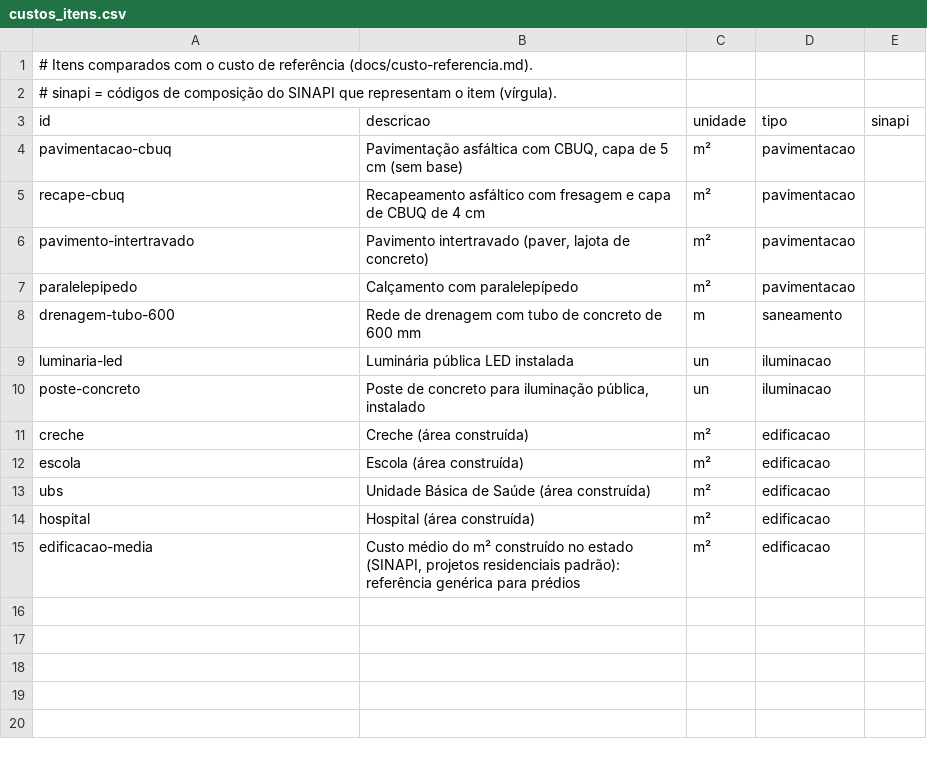
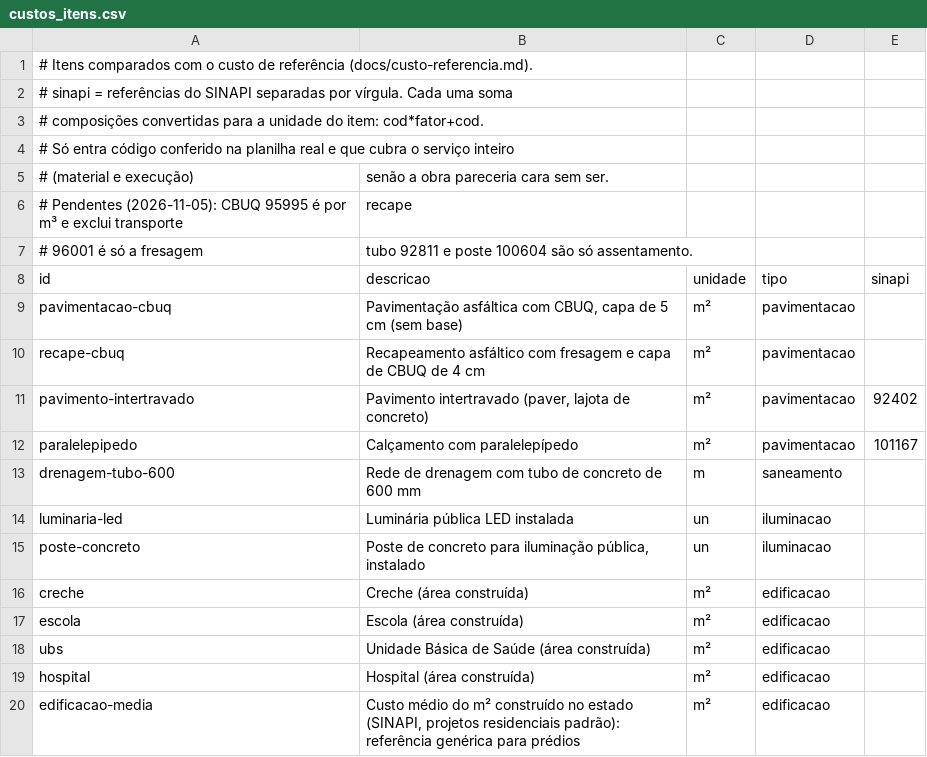
Before and after one commit to Githyot/AraraGov, a CSV file: araragov/referencia/custos_itens.csv, drawn as a sheet.

```diff
--- a/araragov/referencia/custos_itens.csv
+++ b/araragov/referencia/custos_itens.csv
@@ -1,3 +1,8 @@
 # Itens comparados com o custo de referência (docs/custo-referencia.md).
-# sinapi = códigos de composição do SINAPI que representam o item (vírgula).
+# sinapi = referências do SINAPI separadas por vírgula. Cada uma soma
+# composições convertidas para a unidade do item: cod*fator+cod.
+# Só entra código conferido na planilha real e que cubra o serviço inteiro
+# (material e execução); senão a obra pareceria cara sem ser.
+# Pendentes (2026-11-05): CBUQ 95995 é por m³ e exclui transporte; recape
+# 96001 é só a fresagem; tubo 92811 e poste 100604 são só assentamento.
 id;descricao;unidade;tipo;sinapi
@@ -5,4 +10,4 @@ pavimentacao-cbuq;Pavimentação asfáltica com CBUQ, capa de 5 cm (sem base);m
 recape-cbuq;Recapeamento asfáltico com fresagem e capa de CBUQ de 4 cm;m²;pavimentacao;
-pavimento-intertravado;Pavimento intertravado (paver, lajota de concreto);m²;pavimentacao;
-paralelepipedo;Calçamento com paralelepípedo;m²;pavimentacao;
+pavimento-intertravado;Pavimento intertravado (paver, lajota de concreto);m²;pavimentacao;92402
+paralelepipedo;Calçamento com paralelepípedo;m²;pavimentacao;101167
 drenagem-tubo-600;Rede de drenagem com tubo de concreto de 600 mm;m;saneamento;
```
Also changed, not shown: 4 other files.
